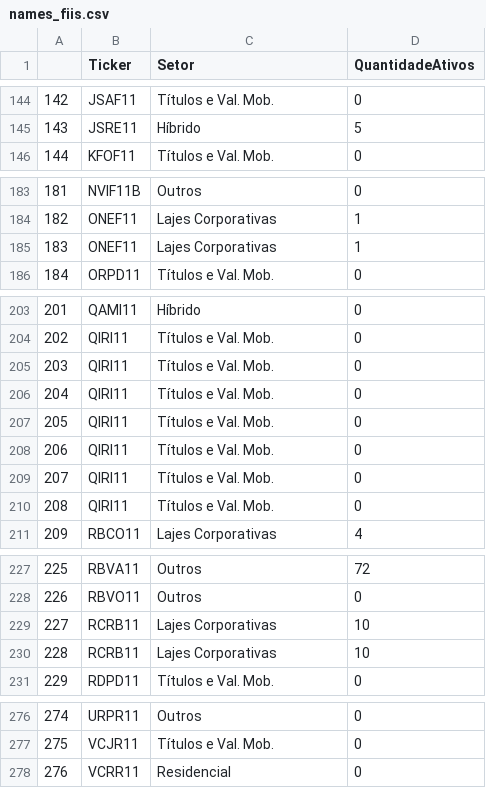
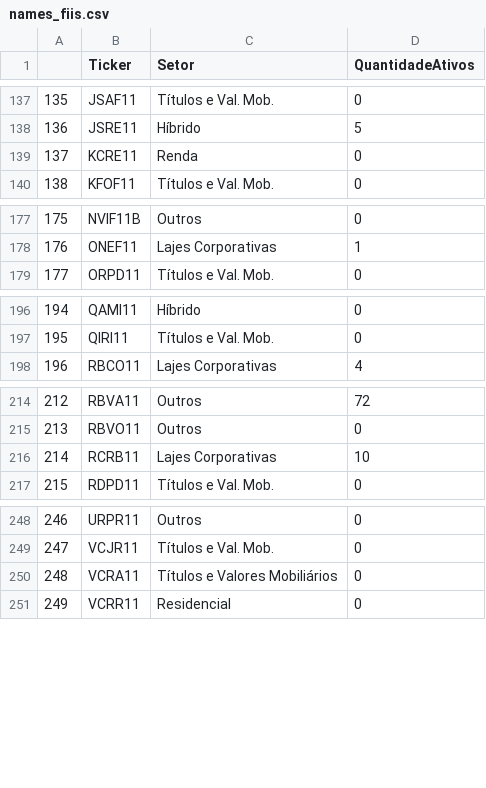
Before and after one commit to paulo037/Dados-FIIs, a CSV file: names_fiis.csv, drawn as a sheet; only a part is shown, gaps mark what is left out; removed rows and columns are numbered as before the commit, all else as after; the diff covers the shown part only; the diff names each change by its address in the sheet, - before the commit and + after, or states it on an @@ line.

```diff
--- a/names_fiis.csv
+++ b/names_fiis.csv
@@ column A renumbered from row 71 down @@
+row 139: 137 | KCRE11 | Renda | 0
-row 185: 183 | ONEF11 | Lajes Corporativas | 1
-row 205: 203 | QIRI11 | Títulos e Val. Mob. | 0
-row 206: 204 | QIRI11 | Títulos e Val. Mob. | 0
-row 207: 205 | QIRI11 | Títulos e Val. Mob. | 0
-row 208: 206 | QIRI11 | Títulos e Val. Mob. | 0
-row 209: 207 | QIRI11 | Títulos e Val. Mob. | 0
-row 210: 208 | QIRI11 | Títulos e Val. Mob. | 0
-row 229: 227 | RCRB11 | Lajes Corporativas | 10
+row 250: 248 | VCRA11 | Títulos e Valores Mobiliários | 0
```
Also changed, not shown: 21 removed rows elsewhere in this file, 5 other files.
